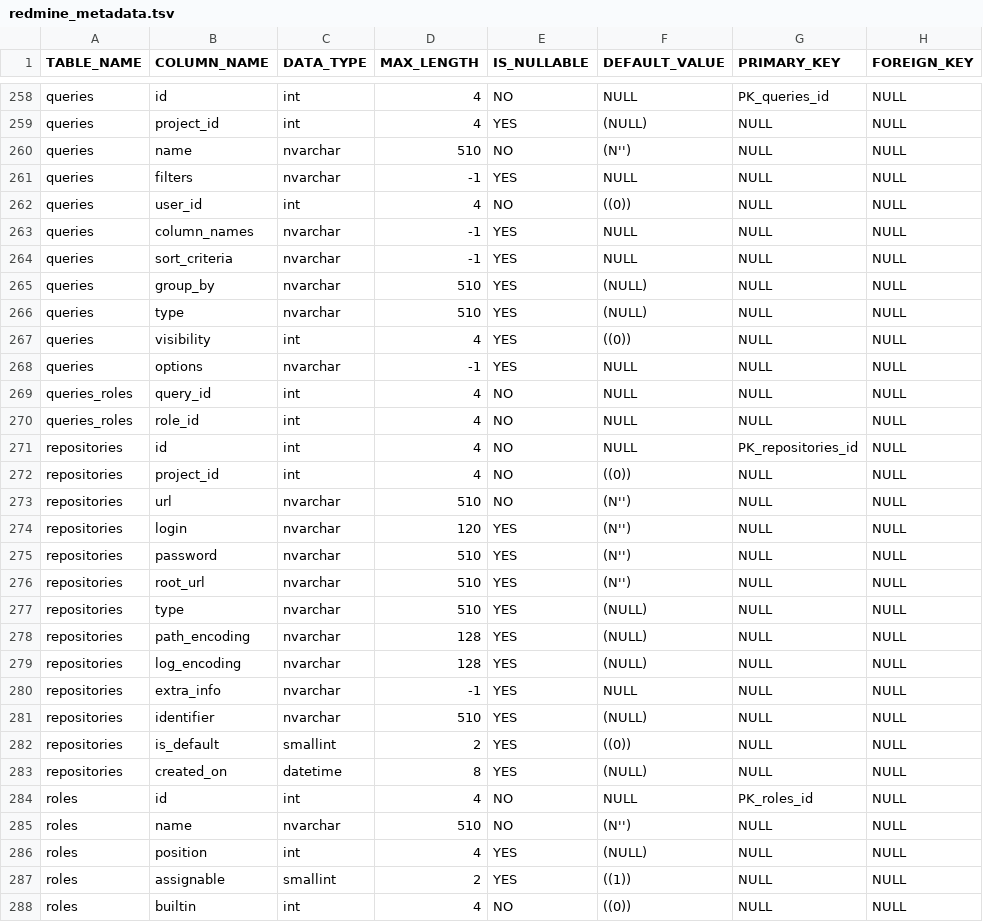
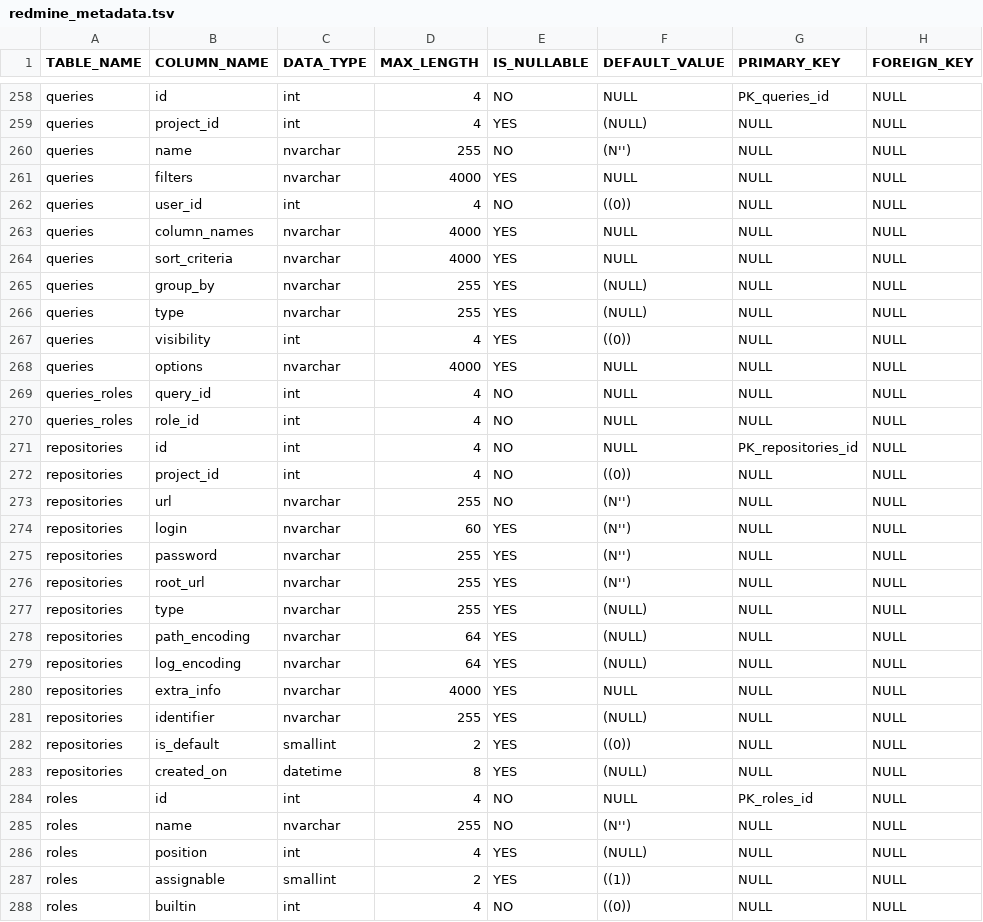
Before and after one commit to leehe228/github-oss-sql-benchmark, a TSV file: metadata/redmine_metadata.tsv (was data/metadata_tsv/redmine_metadata.tsv), drawn as a sheet; only a part is shown, gaps mark what is left out; the diff covers the shown part only; the diff names each change by its address in the sheet, - before the commit and + after, or states it on an @@ line.

```diff
--- a/data/metadata_tsv/redmine_metadata.tsv
+++ b/metadata/redmine_metadata.tsv
-D260 (MAX_LENGTH): 510
+D260 (MAX_LENGTH): 255
-D261 (MAX_LENGTH): -1
+D261 (MAX_LENGTH): 4000
-D263:D264 (MAX_LENGTH): -1
+D263:D264 (MAX_LENGTH): 4000
-D265:D266 (MAX_LENGTH): 510
+D265:D266 (MAX_LENGTH): 255
-D268 (MAX_LENGTH): -1
+D268 (MAX_LENGTH): 4000
-D273 (MAX_LENGTH): 510
+D273 (MAX_LENGTH): 255
-D274 (MAX_LENGTH): 120
+D274 (MAX_LENGTH): 60
-D275:D277 (MAX_LENGTH): 510
+D275:D277 (MAX_LENGTH): 255
-D278:D279 (MAX_LENGTH): 128
+D278:D279 (MAX_LENGTH): 64
-D280 (MAX_LENGTH): -1
+D280 (MAX_LENGTH): 4000
-D281 (MAX_LENGTH): 510
+D281 (MAX_LENGTH): 255
-D285 (MAX_LENGTH): 510
+D285 (MAX_LENGTH): 255
```
Also changed, not shown: 122 edited cells elsewhere in this file, metadata/diaspora_metadata.tsv, metadata/lobsters_metadata.tsv, 2 other files.
